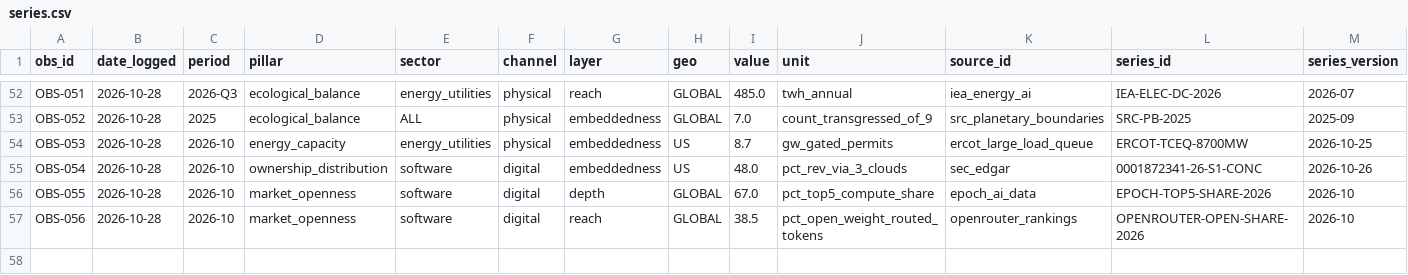
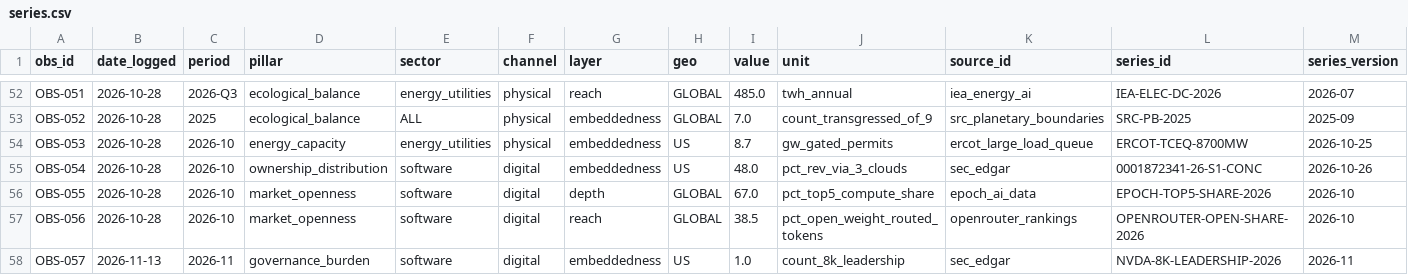
Before and after one commit to juntunen-ai/machinelearningsocieties, a CSV file: index/series.csv, drawn as a sheet; only a part is shown, gaps mark what is left out; rows hold the shown columns only; the diff names each change by its address in the sheet, - before the commit and + after, or states it on an @@ line.

Commit message:
Log OBS-057 for 2026-11-13

```diff
--- a/index/series.csv
+++ b/index/series.csv
+row 58: OBS-057 | 2026-11-13 | 2026-11 | governance_burden | software | digital | embeddedness | US | 1.0 | count_8k_leadership | sec_edgar | NVDA-8K-LEADERSHIP-2026 | 2026-11
```
